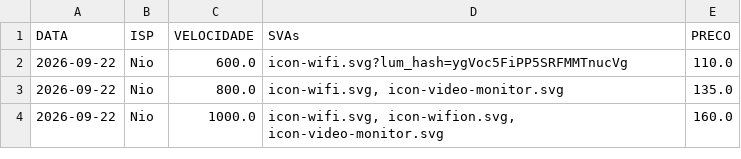
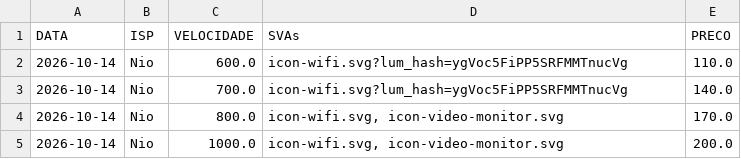
Before and after one commit to rgelsp/ws_scraping_planos, a CSV file: data/flat/NIO.csv, drawn as a sheet.

```diff
--- a/data/flat/NIO.csv
+++ b/data/flat/NIO.csv
@@ -1,4 +1,5 @@
 DATA,ISP,VELOCIDADE,SVAs,PRECO
-2026-09-22,Nio,600.0,icon-wifi.svg?lum_hash=ygVoc5FiPP5SRFMMTnucVg,110.0
-2026-09-22,Nio,800.0,"icon-wifi.svg, icon-video-monitor.svg",135.0
-2026-09-22,Nio,1000.0,"icon-wifi.svg, icon-wifion.svg, icon-video-monitor.svg",160.0
+2026-10-14,Nio,600.0,icon-wifi.svg?lum_hash=ygVoc5FiPP5SRFMMTnucVg,110.0
+2026-10-14,Nio,700.0,icon-wifi.svg?lum_hash=ygVoc5FiPP5SRFMMTnucVg,140.0
+2026-10-14,Nio,800.0,"icon-wifi.svg, icon-video-monitor.svg",170.0
+2026-10-14,Nio,1000.0,"icon-wifi.svg, icon-video-monitor.svg",200.0
```
Also changed, not shown: data/flat/ALGAR.csv, data/flat/TIM.csv, 38 other files.
